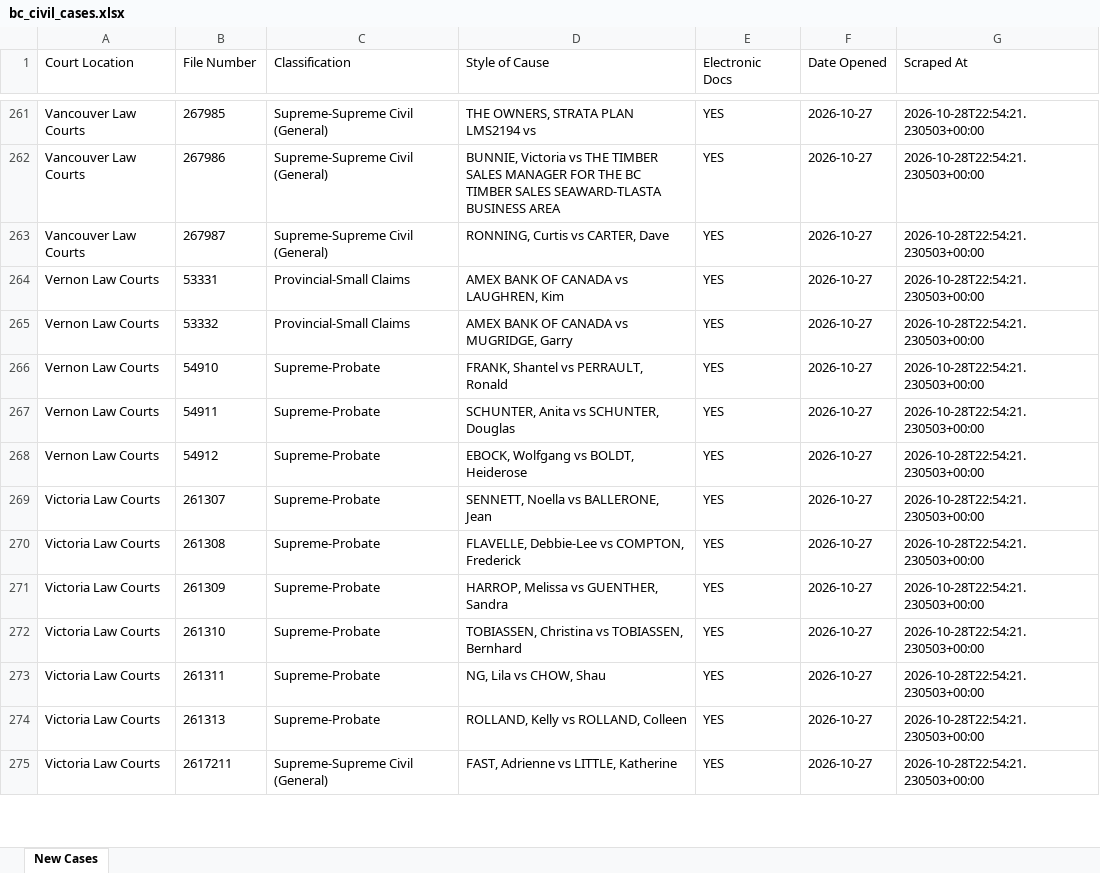
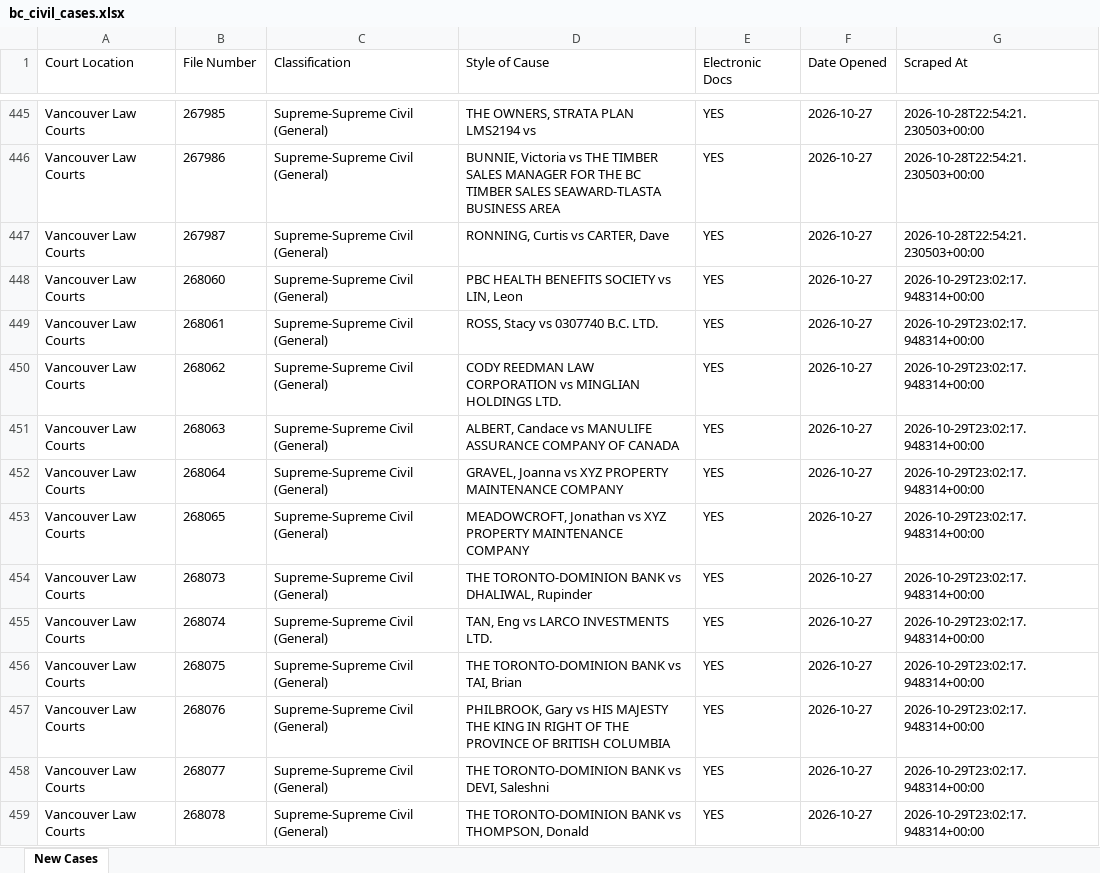
Before and after one commit to J7892/bccivilreport, an Excel workbook: data/bc_civil_cases.xlsx, sheet New Cases, drawn as a sheet; only a part is shown, gaps mark what is left out; the shorter side is filled out with more unchanged rows; values as stored, in another font and other column widths than the file's, no borders; the diff covers the shown part only; the diff names each change by its address in the sheet, - before the commit and + after, or states it on an @@ line.

```diff
--- a/data/bc_civil_cases.xlsx (sheet New Cases)
+++ b/data/bc_civil_cases.xlsx (sheet New Cases)
+row 448: Vancouver Law Courts | 268060 | Supreme-Supreme Civil (General) | PBC HEALTH BENEFITS SOCIETY vs LIN, Leon | YES | 2026-10-27 | 2026-10-29T23:02:17.948314+00:00
+row 449: Vancouver Law Courts | 268061 | Supreme-Supreme Civil (General) | ROSS, Stacy vs 0307740 B.C. LTD. | YES | 2026-10-27 | 2026-10-29T23:02:17.948314+00:00
+row 450: Vancouver Law Courts | 268062 | Supreme-Supreme Civil (General) | CODY REEDMAN LAW CORPORATION vs MINGLIAN HOLDINGS LTD. | YES | 2026-10-27 | 2026-10-29T23:02:17.948314+00:00
+row 451: Vancouver Law Courts | 268063 | Supreme-Supreme Civil (General) | ALBERT, Candace vs MANULIFE ASSURANCE COMPANY OF CANADA | YES | 2026-10-27 | 2026-10-29T23:02:17.948314+00:00
+row 452: Vancouver Law Courts | 268064 | Supreme-Supreme Civil (General) | GRAVEL, Joanna vs XYZ PROPERTY MAINTENANCE COMPANY | YES | 2026-10-27 | 2026-10-29T23:02:17.948314+00:00
+row 453: Vancouver Law Courts | 268065 | Supreme-Supreme Civil (General) | MEADOWCROFT, Jonathan vs XYZ PROPERTY MAINTENANCE COMPANY | YES | 2026-10-27 | 2026-10-29T23:02:17.948314+00:00
+row 454: Vancouver Law Courts | 268073 | Supreme-Supreme Civil (General) | THE TORONTO-DOMINION BANK vs DHALIWAL, Rupinder | YES | 2026-10-27 | 2026-10-29T23:02:17.948314+00:00
+row 455: Vancouver Law Courts | 268074 | Supreme-Supreme Civil (General) | TAN, Eng vs LARCO INVESTMENTS LTD. | YES | 2026-10-27 | 2026-10-29T23:02:17.948314+00:00
+row 456: Vancouver Law Courts | 268075 | Supreme-Supreme Civil (General) | THE TORONTO-DOMINION BANK vs TAI, Brian | YES | 2026-10-27 | 2026-10-29T23:02:17.948314+00:00
+row 457: Vancouver Law Courts | 268076 | Supreme-Supreme Civil (General) | PHILBROOK, Gary vs HIS MAJESTY THE KING IN RIGHT OF THE PROVINCE OF BRITISH COLUMBIA | YES | 2026-10-27 | 2026-10-29T23:02:17.948314+00:00
+row 458: Vancouver Law Courts | 268077 | Supreme-Supreme Civil (General) | THE TORONTO-DOMINION BANK vs DEVI, Saleshni | YES | 2026-10-27 | 2026-10-29T23:02:17.948314+00:00
+row 459: Vancouver Law Courts | 268078 | Supreme-Supreme Civil (General) | THE TORONTO-DOMINION BANK vs THOMPSON, Donald | YES | 2026-10-27 | 2026-10-29T23:02:17.948314+00:00
```
Also changed, not shown: 218 added rows and 19 edited cells elsewhere in this sheet, 4 other files.
